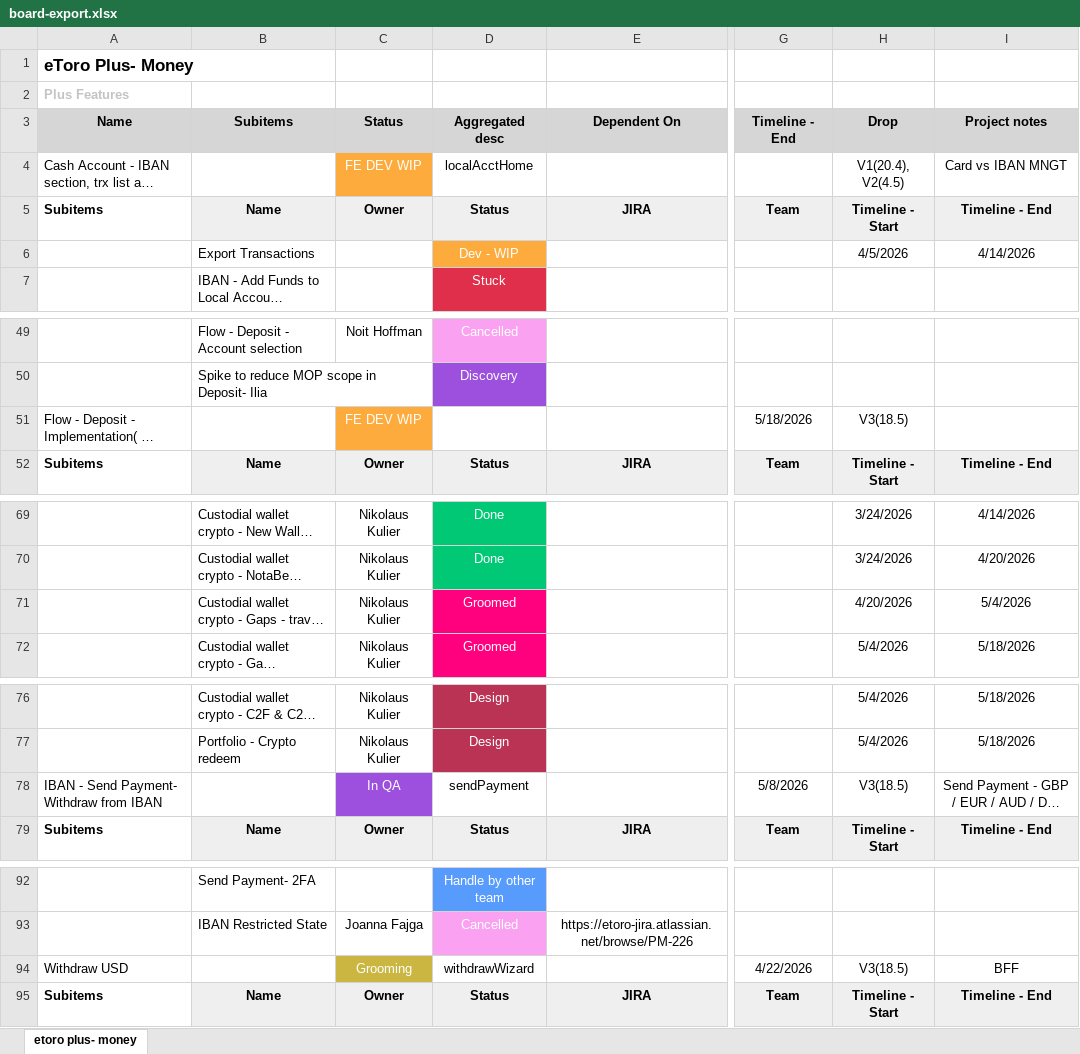
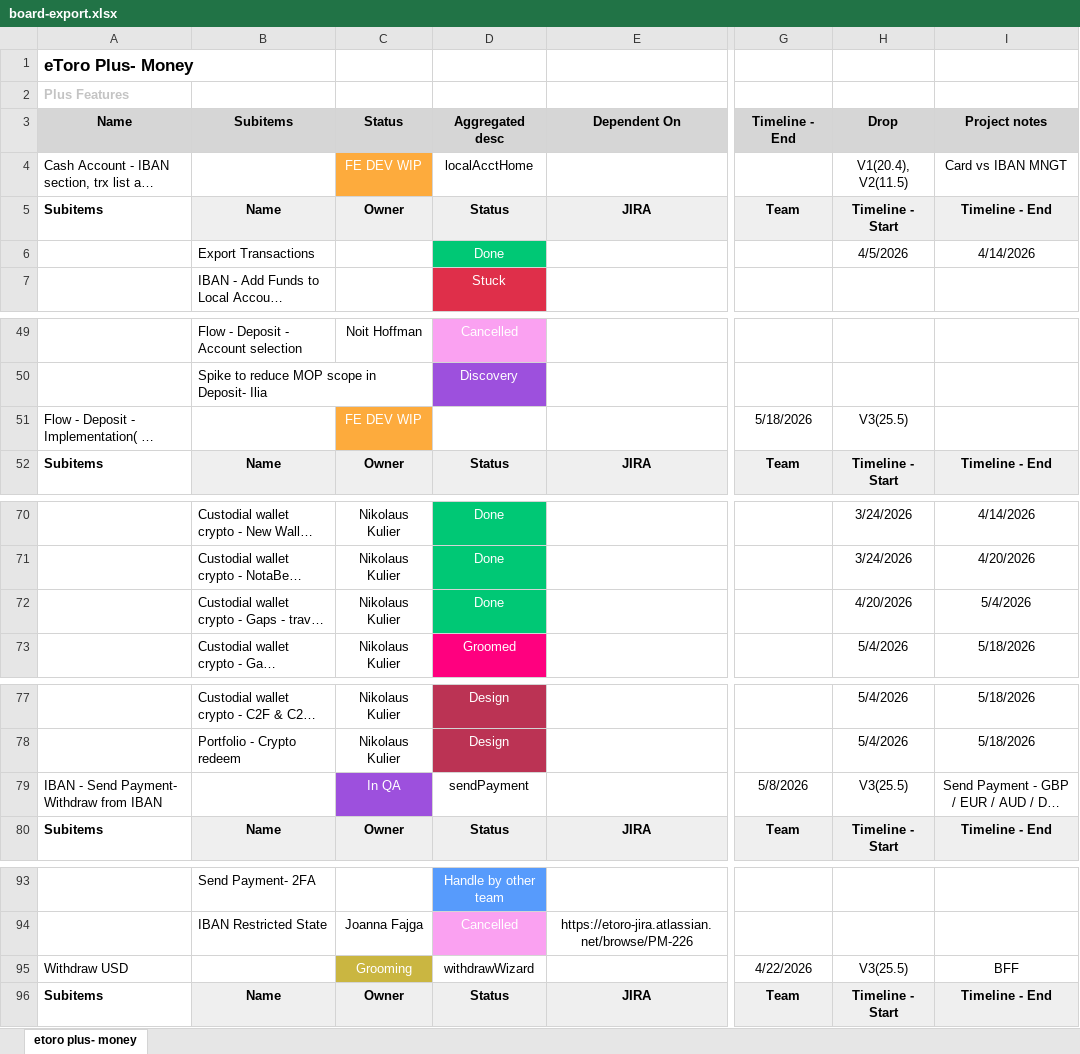
Before and after one commit to Ilantatar/MoneyReleasePlan, an Excel workbook: data/board-export.xlsx, sheet etoro plus- money, drawn as a sheet; only a part is shown, gaps mark what is left out; long unchanged cells end in …; values as stored, in another font and other column widths than the file's, no borders; addresses are those after the commit; the diff covers the shown part only; the diff names each change by its address in the sheet, - before the commit and + after, or states it on an @@ line.

```diff
--- a/data/board-export.xlsx (sheet etoro plus- money)
+++ b/data/board-export.xlsx (sheet etoro plus- money)
-H4 (Drop): V1(20.4), V2(4.5)
+H4 (Drop): V1(20.4), V2(11.5)
-D6 (Aggregated desc): Dev - WIP
+D6 (Aggregated desc): Done
-D6 fill: #FDAB3D
+D6 fill: #00C875
-H51 (Drop): V3(18.5)
+H51 (Drop): V3(25.5)
-D72 (Aggregated desc): Groomed
+D72 (Aggregated desc): Done
-D72 fill: #FF007F
+D72 fill: #00C875
-H79 (Drop): V3(18.5)
+H79 (Drop): V3(25.5)
-H95 (Drop): V3(18.5)
+H95 (Drop): V3(25.5)
```
Also changed, not shown: 3 added rows, 1 removed row, 29 edited cells and cell formats elsewhere in this sheet, 1 other file.
